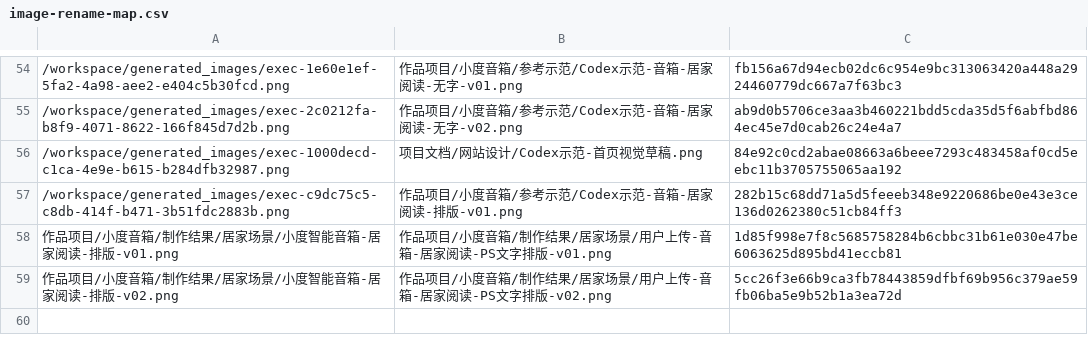
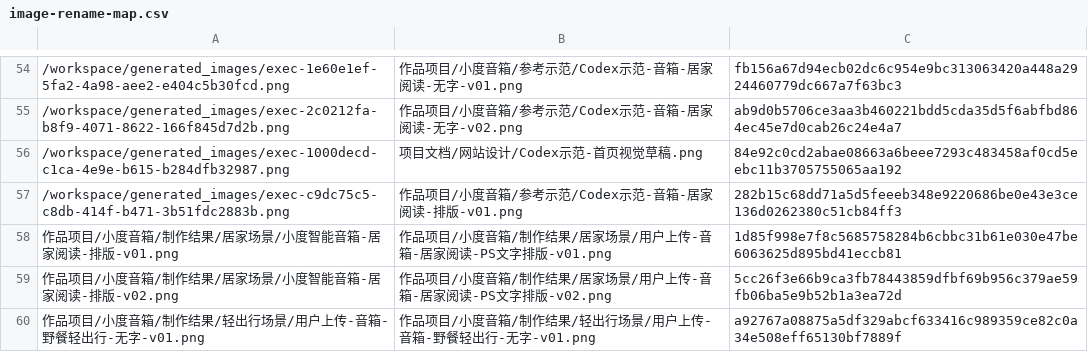
Before and after one commit to Migo1203/AIGC, a CSV file: 项目文档/image-rename-map.csv, drawn as a sheet; only a part is shown, gaps mark what is left out; the diff names each change by its address in the sheet, - before the commit and + after, or states it on an @@ line.

```diff
--- a/项目文档/image-rename-map.csv
+++ b/项目文档/image-rename-map.csv
+row 60: 作品项目/小度音箱/制作结果/轻出行场景/用户上传-音箱-野餐轻出行-无字-v01.png | 作品项目/小度音箱/制作结果/轻出行场景/用户上传-音箱-野餐轻出行-无字-v01.png | a92767a08875a5df329abcf633416c989359ce82c0a34e508eff65130bf7889f
```
Also changed, not shown: 12 other files.
